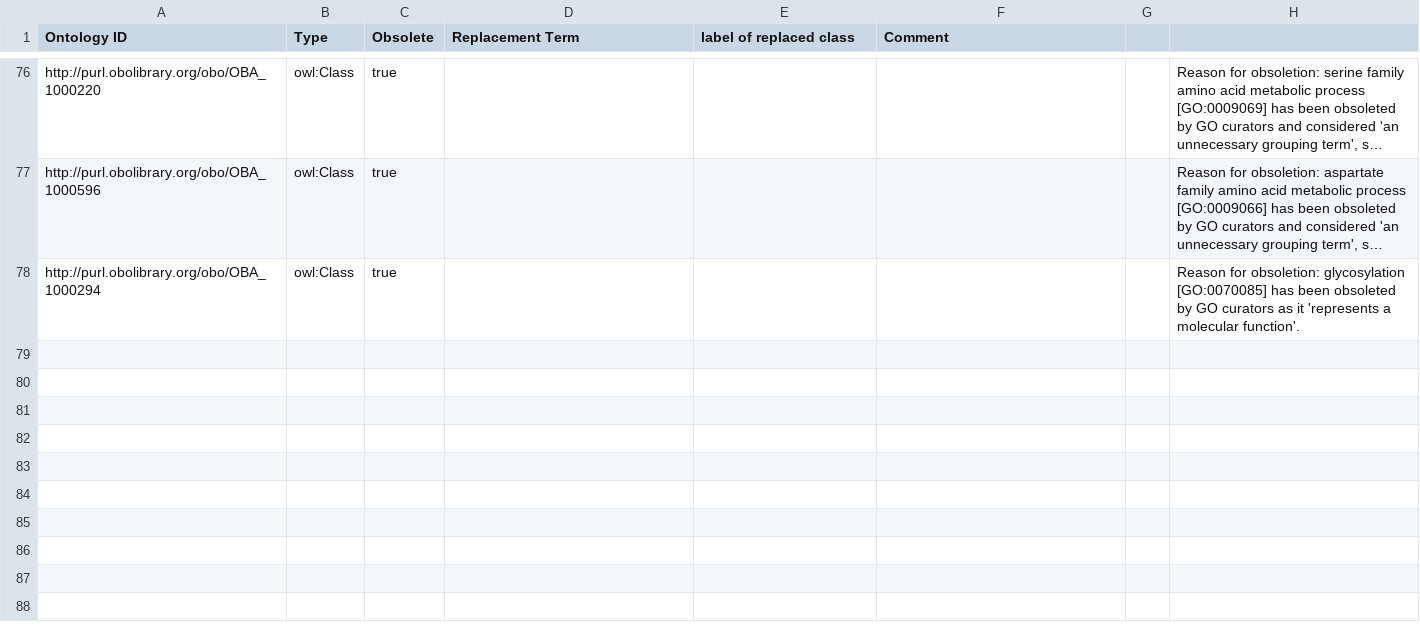
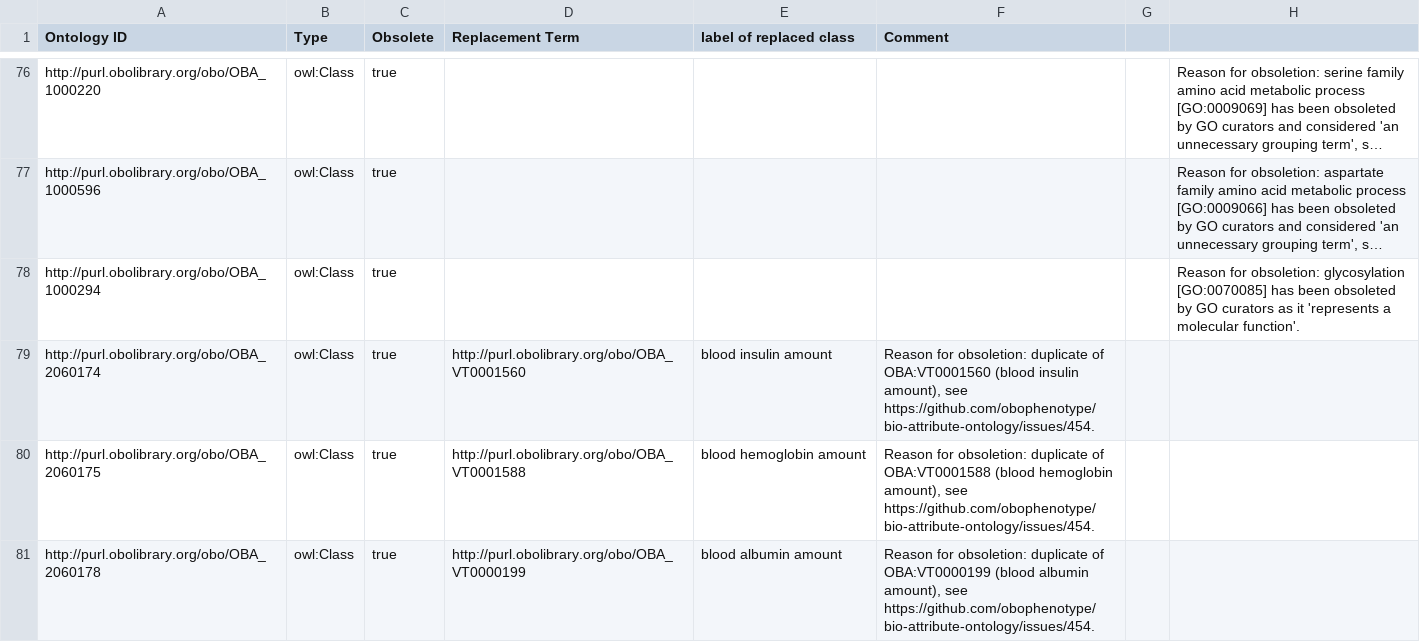
Before and after one commit to obophenotype/bio-attribute-ontology, a TSV file: src/templates/obsoletes.tsv, drawn as a sheet; only a part is shown, gaps mark what is left out; long unchanged cells end in …; the diff names each change by its address in the sheet, - before the commit and + after, or states it on an @@ line.

Commit message:
Obsolete duplicate blood amount terms and add label/synonym QC check
OBA:2060174, OBA:2060175 and OBA:2060178 duplicated OBA:VT0001560, OBA:VT0001588 and OBA:VT0000199. The VT terms are kept (fillers corrected to insulin, albumin and blood respectively) and the pattern terms are obsoleted with replacements. Adds duplicate-label-synonym-violation.sparql to the report profile, which fails when a label is an exact synonym of a different class.

Closes #454

```diff
--- a/src/templates/obsoletes.tsv
+++ b/src/templates/obsoletes.tsv
+row 79: http://purl.obolibrary.org/obo/OBA_2060174 | owl:Class | true | http://purl.obolibrary.org/obo/OBA_VT0001560 | blood insulin amount | Reason for obsoletion: duplicate of OBA:VT0001560 (blood insulin amount), see https://github.com/obophenotype/bio-attribute-ontology/issues/454.
+row 80: http://purl.obolibrary.org/obo/OBA_2060175 | owl:Class | true | http://purl.obolibrary.org/obo/OBA_VT0001588 | blood hemoglobin amount | Reason for obsoletion: duplicate of OBA:VT0001588 (blood hemoglobin amount), see https://github.com/obophenotype/bio-attribute-ontology/issues/454.
+row 81: http://purl.obolibrary.org/obo/OBA_2060178 | owl:Class | true | http://purl.obolibrary.org/obo/OBA_VT0000199 | blood albumin amount | Reason for obsoletion: duplicate of OBA:VT0000199 (blood albumin amount), see https://github.com/obophenotype/bio-attribute-ontology/issues/454.
```
Also changed, not shown: src/mappings/oba-loinc.sssom.tsv, 5 other files.
